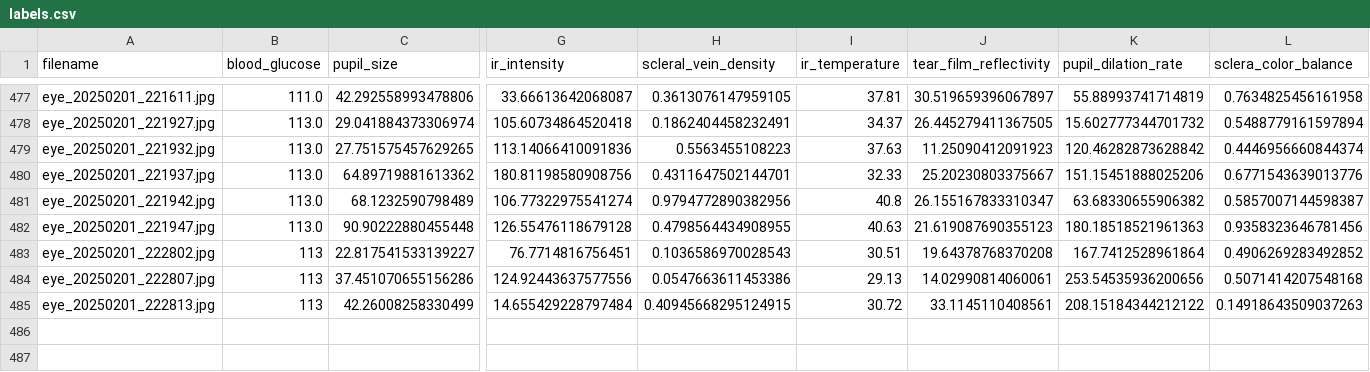
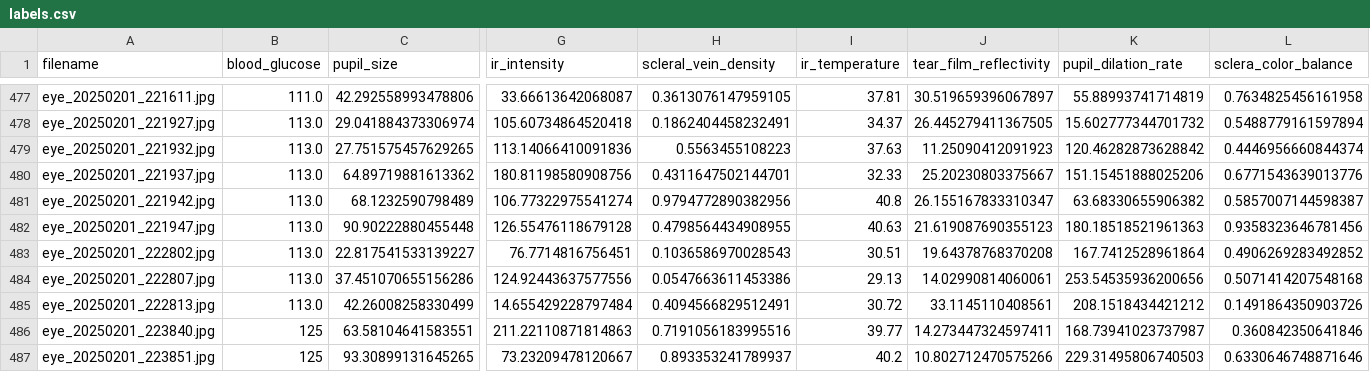
Before and after one commit to jtb21091/EyeBloodGlucose, a CSV file: eye_glucose_data/labels.csv, drawn as a sheet; only a part is shown, gaps mark what is left out; rows hold the shown columns only; the diff names each change by its address in the sheet, - before the commit and + after, or states it on an @@ line.

```diff
--- a/eye_glucose_data/labels.csv
+++ b/eye_glucose_data/labels.csv
-B483:B485 (blood_glucose): 113
+B483:B485 (blood_glucose): 113.0
-H485 (scleral_vein_density): 0.40945668295124915
+H485 (scleral_vein_density): 0.4094566829512491
-K485 (pupil_dilation_rate): 208.15184344212122
+K485 (pupil_dilation_rate): 208.1518434421212
-L485 (sclera_color_balance): 0.14918643509037263
+L485 (sclera_color_balance): 0.1491864350903726
+row 486: eye_20250201_223840.jpg | 125 | 63.58104641583551 | 211.22110871814863 | 0.7191056183995516 | 39.77 | 14.273447324597411 | 168.73941023737987 | 0.360842350641846
+row 487: eye_20250201_223851.jpg | 125 | 93.30899131645265 | 73.23209478120667 | 0.893353241789937 | 40.2 | 10.802712470575266 | 229.31495806740503 | 0.6330646748871646
```
Also changed, not shown: best_model_metrics.csv, 2 other files.
